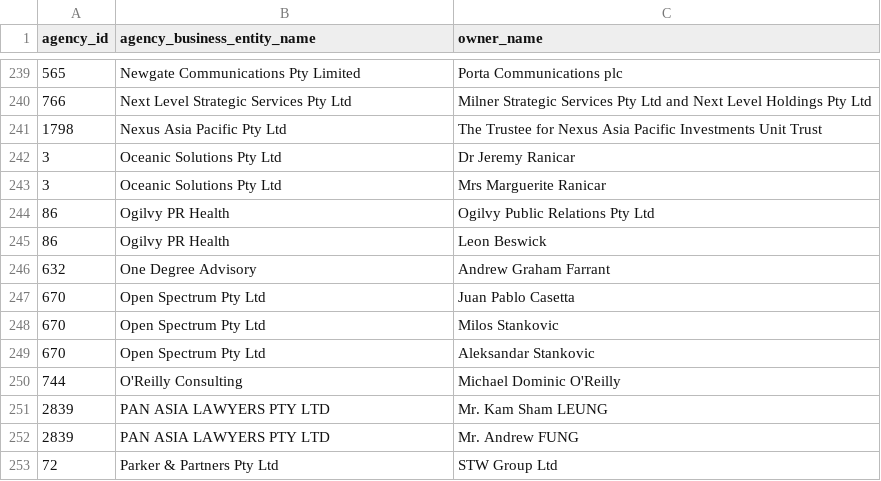
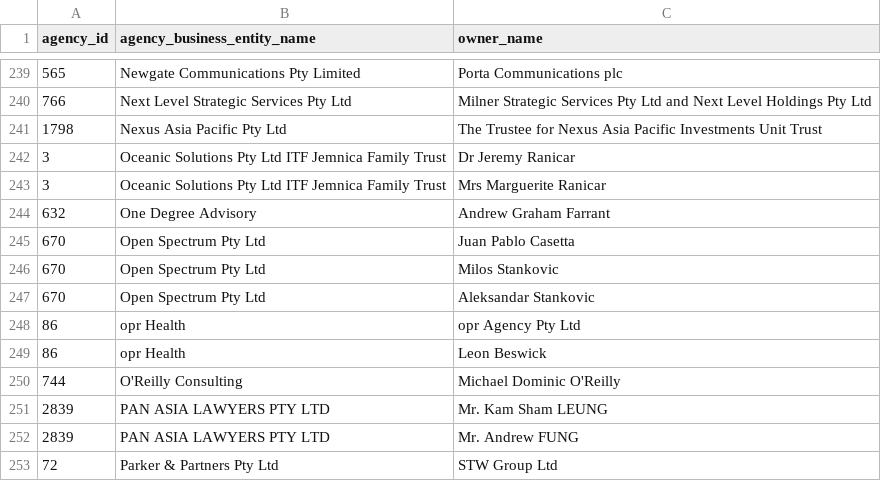
Before and after one commit to henare/australian_government_lobbyists_register, a CSV file: owners.csv, drawn as a sheet; only a part is shown, gaps mark what is left out.

```diff
--- a/owners.csv
+++ b/owners.csv
@@ -241,6 +241,4 @@ agency_id,agency_business_entity_name,owner_name
 1798,Nexus Asia Pacific Pty Ltd,The Trustee for Nexus Asia Pacific Investments Unit Trust
-3,Oceanic Solutions Pty Ltd,Dr Jeremy Ranicar
-3,Oceanic Solutions Pty Ltd,Mrs Marguerite Ranicar
-86,Ogilvy PR Health,Ogilvy Public Relations Pty Ltd
-86,Ogilvy PR Health,Leon Beswick
+3,Oceanic Solutions Pty Ltd ITF Jemnica Family Trust,Dr Jeremy Ranicar
+3,Oceanic Solutions Pty Ltd ITF Jemnica Family Trust,Mrs Marguerite Ranicar
 632,One Degree Advisory,Andrew Graham Farrant
@@ -249,2 +247,4 @@ agency_id,agency_business_entity_name,owner_name
 670,Open Spectrum Pty Ltd,Aleksandar Stankovic
+86,opr Health,opr Agency Pty Ltd
+86,opr Health,Leon Beswick
 744,O'Reilly Consulting,Michael Dominic O'Reilly
```
Also changed, not shown: agencies.csv, clients.csv, 1 other file.
